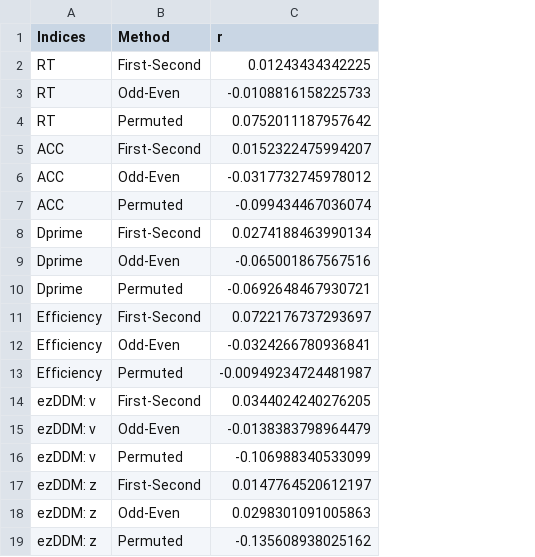
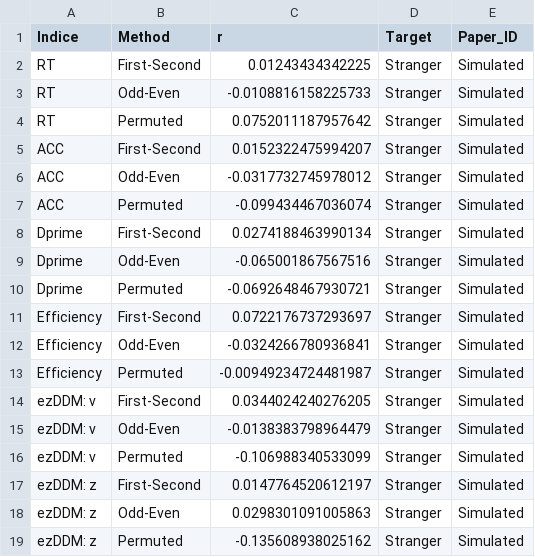
Before and after one commit to Chuan-Peng-Lab/ReliabilitySPE, a CSV file: 1_Protocol/1_2_Planned_Analysis/1_2_2_OUTPUT/Supplementary_Table_2.csv, drawn as a sheet; the diff names each change by its address in the sheet, - before the commit and + after, or states it on an @@ line.

```diff
--- a/1_Protocol/1_2_Planned_Analysis/1_2_2_OUTPUT/Supplementary_Table_2.csv
+++ b/1_Protocol/1_2_Planned_Analysis/1_2_2_OUTPUT/Supplementary_Table_2.csv
+column D (Target), rows 2-19: all Stranger
+column E (Paper_ID), rows 2-19: all Simulated
-A1: Indices
+A1: Indice
```
Also changed, not shown: 1_Protocol/1_2_Planned_Analysis/1_2_2_OUTPUT/Supplementary_Table_1.csv, 50 other files.
